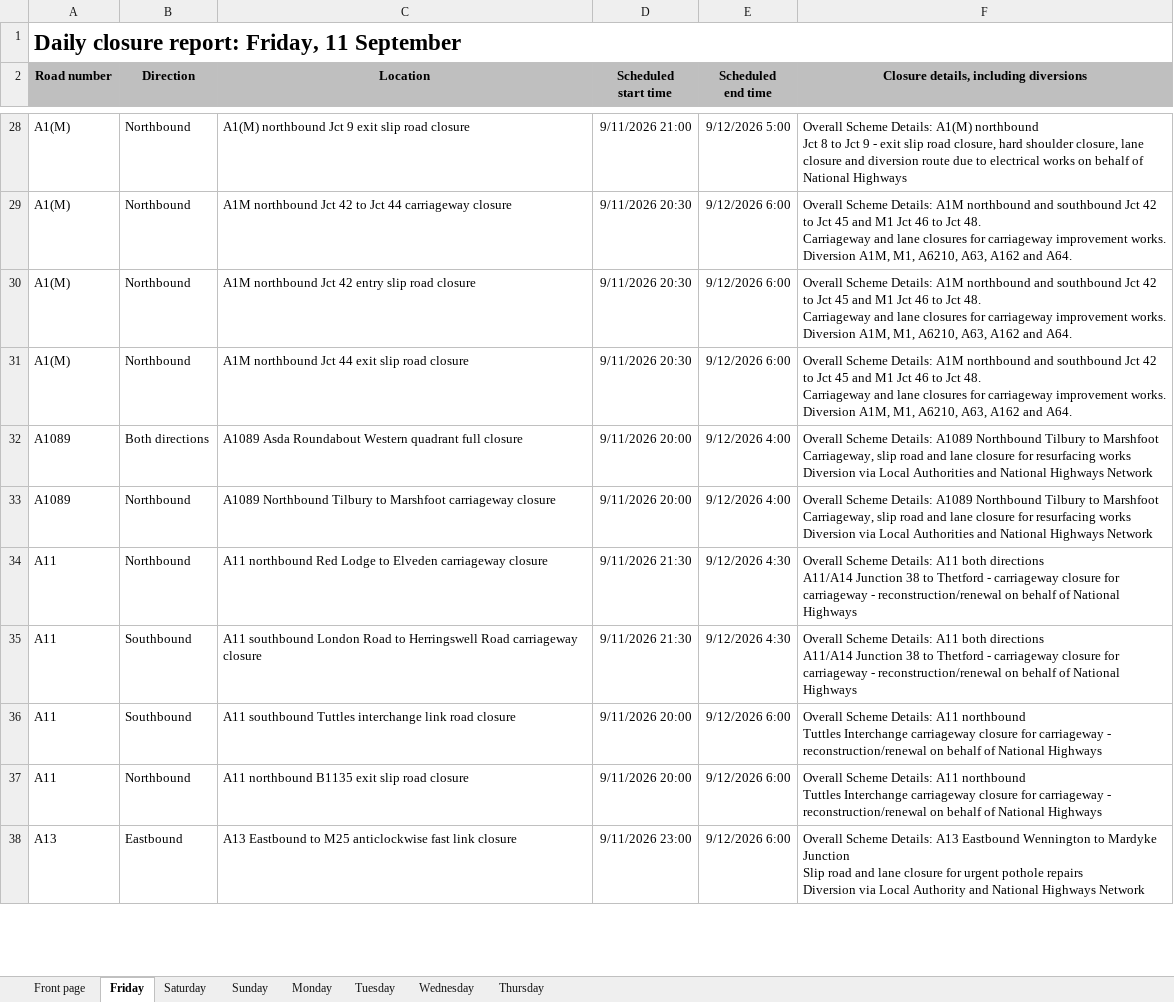
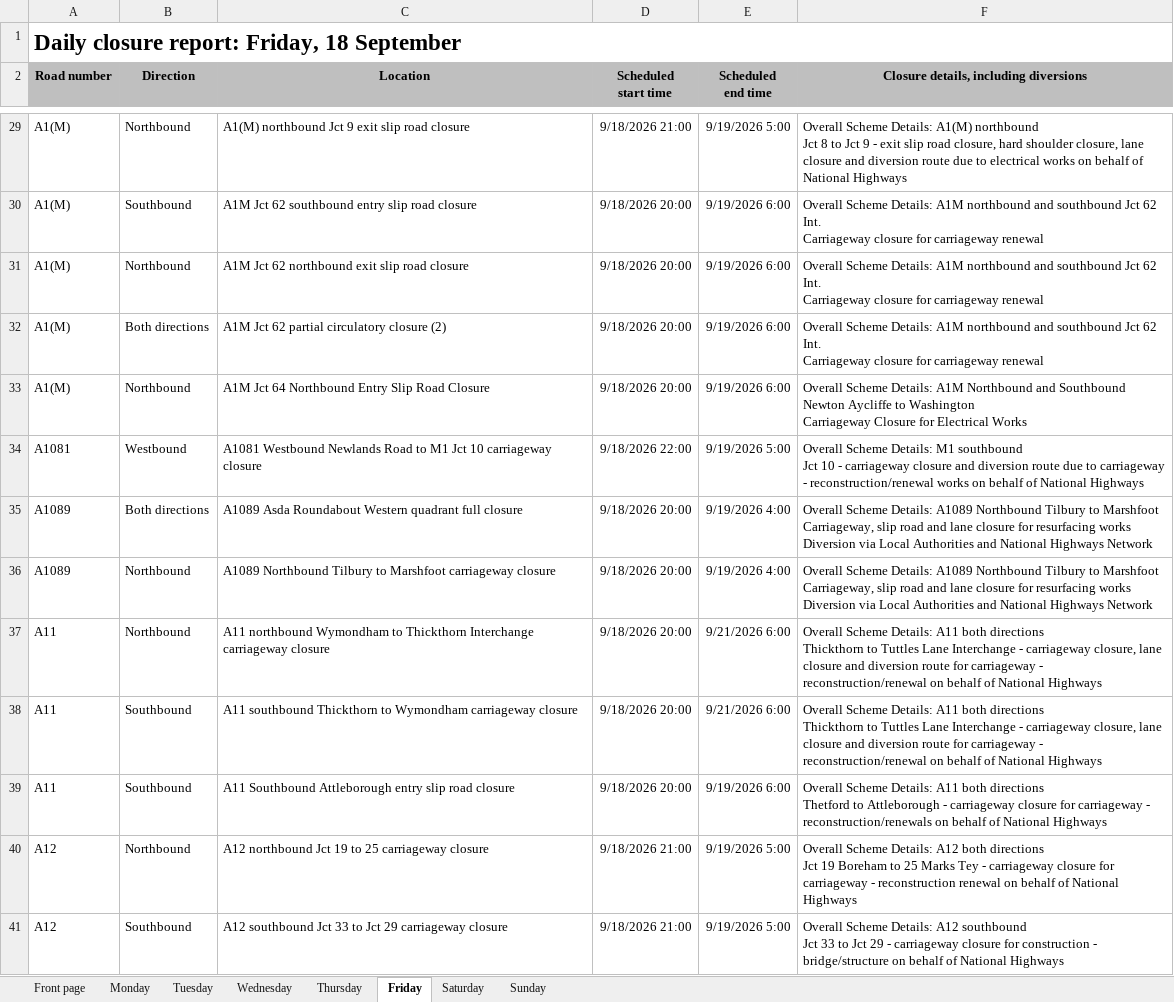
Before and after one commit to mnmred/uk-route-checker, an Excel workbook: closures.xlsx, sheet Friday, drawn as a sheet; only a part is shown, gaps mark what is left out; values as stored, in another font and other column widths than the file's, no borders; charts and pictures and conditional formats not drawn; removed rows and columns are numbered as before the commit, all else as after; ↵ is a line break in a cell; the diff covers the shown part only; the diff names each change by its address in the sheet, - before the commit and + after, or states it on an @@ line.

```diff
--- a/closures.xlsx (sheet Friday)
+++ b/closures.xlsx (sheet Friday)
@@ sheet tab order changed: Front page | Monday | Tuesday | Wednesday | Thursday | Friday | Saturday | Sunday @@
-A1 (Road number): Daily closure report: Friday, 11 September
+A1 (Road number): Daily closure report: Friday, 18 September
-D29 (Scheduled start time): 9/11/2026 21:00
+D29 (Scheduled start time): 9/18/2026 21:00
-E29 (Scheduled end time): 9/12/2026 5:00
+E29 (Scheduled end time): 9/19/2026 5:00
-B30 (Direction): Northbound
+B30 (Direction): Southbound
-C30 (Location): A1M northbound Jct 42 to Jct 44 carriageway closure
+C30 (Location): A1M Jct 62 southbound entry slip road closure
-D30:D31 (Scheduled start time): 9/11/2026 20:30
+D30:D31 (Scheduled start time): 9/18/2026 20:00
-E30:E31 (Scheduled end time): 9/12/2026 6:00
+E30:E31 (Scheduled end time): 9/19/2026 6:00
-F30:F31: …southbound Jct 42 to Jct 45 and M1 Jct 46 to Jct 48. ↵ Carriageway and lane closures for carriageway improvement works. ↵ Diversion A1M, M1, A6210, A63, A162 and A64.
+F30:F31: …southbound Jct 62 Int. ↵ Carriageway closure for carriageway renewal
-C31 (Location): A1M northbound Jct 42 entry slip road closure
+C31 (Location): A1M Jct 62 northbound exit slip road closure
+row 32: A1(M) | Both directions | A1M Jct 62 partial circulatory closure (2) | 9/18/2026 20:00 | 9/19/2026 6:00 | Overall Scheme Details: A1M northbound and southbound Jct 62 Int. ↵ Carriageway closure for carriageway renewal
-C33 (Location): A1M northbound Jct 44 exit slip road closure
+C33 (Location): A1M Jct 64 Northbound Entry Slip Road Closure
-D33 (Scheduled start time): 9/11/2026 20:30
+D33 (Scheduled start time): 9/18/2026 20:00
-E33 (Scheduled end time): 9/12/2026 6:00
+E33 (Scheduled end time): 9/19/2026 6:00
-F33: …Details: A1M northbound and southbound Jct 42 to Jct 45 and M1 Jct 46 to Jct 48. ↵ Carriageway and lane closures for carriageway improvement works. ↵ Diversion A1M, M1, A6210, A63, A162 and A64.
+F33: …Details: A1M Northbound and Southbound Newton Aycliffe to Washington ↵ Carriageway Closure for Electrical Works
+row 34: A1081 | Westbound | A1081 Westbound Newlands Road to M1 Jct 10 carriageway closure | 9/18/2026 22:00 | 9/19/2026 5:00 | Overall Scheme Details: M1 southbound ↵ Jct 10 - carriageway closure and diversion route due to carriageway - reconstruction/renewal works on behalf of National Highways
-D35:D36 (Scheduled start time): 9/11/2026 20:00
+D35:D36 (Scheduled start time): 9/18/2026 20:00
-E35:E36 (Scheduled end time): 9/12/2026 4:00
+E35:E36 (Scheduled end time): 9/19/2026 4:00
-C37 (Location): A11 northbound Red Lodge to Elveden carriageway closure
+C37 (Location): A11 northbound Wymondham to Thickthorn Interchange carriageway closure
-D37:D38 (Scheduled start time): 9/11/2026 21:30
+D37:D38 (Scheduled start time): 9/18/2026 20:00
-E37:E38 (Scheduled end time): 9/12/2026 4:30
+E37:E38 (Scheduled end time): 9/21/2026 6:00
-F37:F38: …both directions ↵ A11/A14 Junction 38 to Thetford - carriageway closure for carriageway…
+F37:F38: …both directions ↵ Thickthorn to Tuttles Lane Interchange - carriageway closure, lane closure and diversion route for carriageway…
-C38 (Location): A11 southbound London Road to Herringswell Road carriageway closure
+C38 (Location): A11 southbound Thickthorn to Wymondham carriageway closure
-C39 (Location): A11 southbound Tuttles interchange link road closure
+C39 (Location): A11 Southbound Attleborough entry slip road closure
-D39 (Scheduled start time): 9/11/2026 20:00
+D39 (Scheduled start time): 9/18/2026 20:00
-E39 (Scheduled end time): 9/12/2026 6:00
+E39 (Scheduled end time): 9/19/2026 6:00
-F39: …Details: A11 northbound ↵ Tuttles Interchange carriageway closure for carriageway - reconstruction/renewal on behalf…
+F39: …Details: A11 both directions ↵ Thetford to Attleborough - carriageway closure for carriageway - reconstruction/renewals on behalf…
-A40 (Road number): A11
+A40 (Road number): A12
-C40 (Location): A11 northbound B1135 exit slip road closure
+C40 (Location): A12 northbound Jct 19 to 25 carriageway closure
-D40 (Scheduled start time): 9/11/2026 20:00
+D40 (Scheduled start time): 9/18/2026 21:00
-E40 (Scheduled end time): 9/12/2026 6:00
+E40 (Scheduled end time): 9/19/2026 5:00
-F40: …Scheme Details: A11 northbound ↵ Tuttles Interchange carriageway closure for carriageway - reconstruction/renewal on behalf…
+F40: …Scheme Details: A12 both directions ↵ Jct 19 Boreham to 25 Marks Tey - carriageway closure for carriageway - reconstruction renewal on behalf…
-row 38: A13 | Eastbound | A13 Eastbound to M25 anticlockwise fast link closure | 9/11/2026 23:00 | 9/12/2026 6:00 | Overall Scheme Details: A13 Eastbound Wennington to Mardyke Junction ↵ Slip road and lane closure for urgent pothole repairs ↵ Diversion via Local Authority and National Highways Network
+row 41: A12 | Southbound | A12 southbound Jct 33 to Jct 29 carriageway closure | 9/18/2026 21:00 | 9/19/2026 5:00 | Overall Scheme Details: A12 southbound ↵ Jct 33 to Jct 29 - carriageway closure for construction - bridge/structure on behalf of National Highways
```
Also changed, not shown: 84 added rows, 75 removed rows and 597 edited cells elsewhere in this sheet, sheet Saturday, sheet Sunday, sheet Monday, sheet Tuesday, sheet Wednesday, sheet Front page, 1 more sheet, formulas that keep their value.
